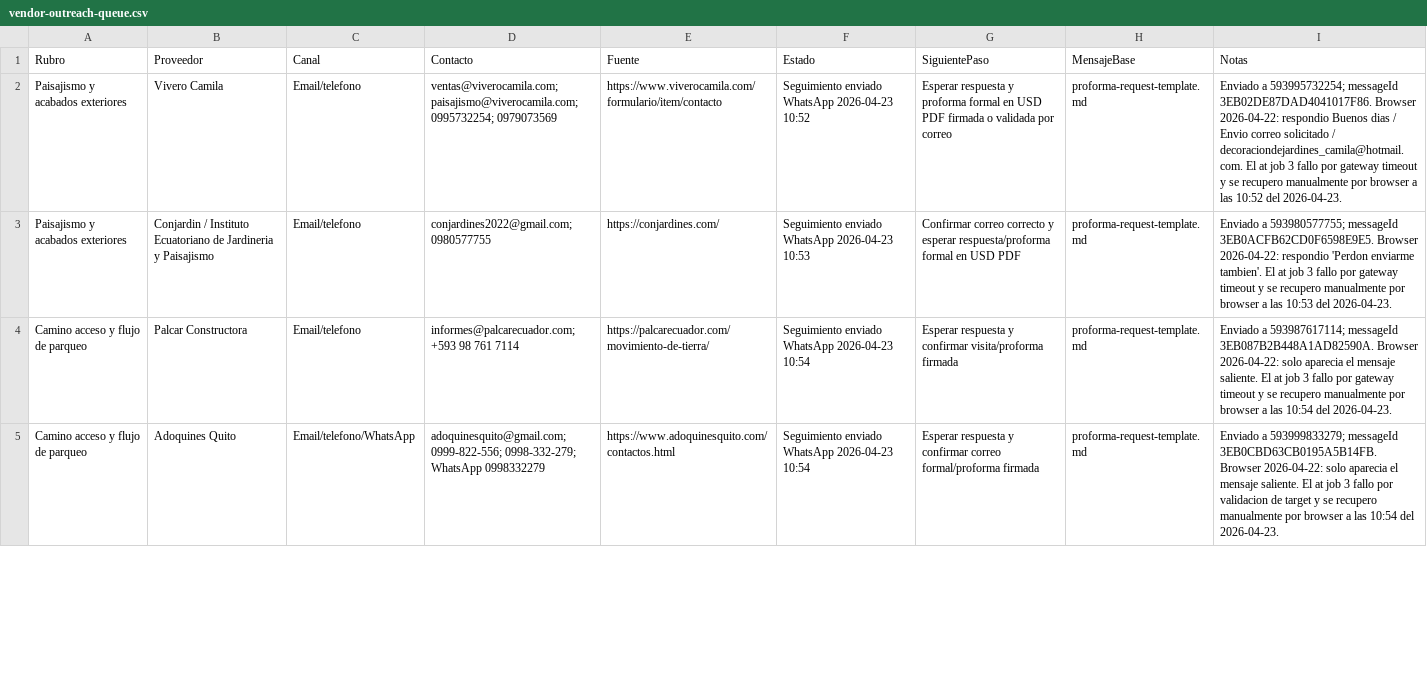
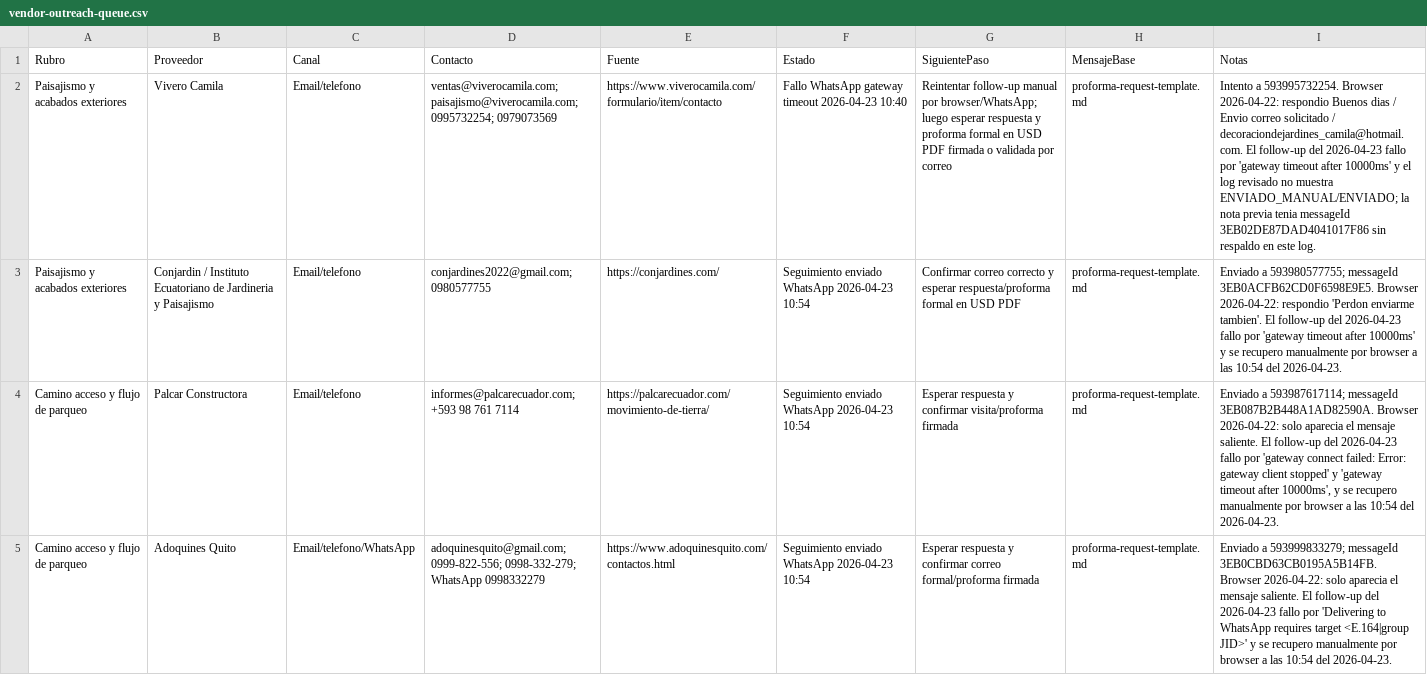
Before and after one commit to diegueins680/tdf-app, a CSV file: docs/venue-manager/domo-loan-packet/04-proformas-uso-de-fondos/vendor-outreach-queue.csv, drawn as a sheet; only a part is shown; the diff covers the shown part only; the diff names each change by its address in the sheet, - before the commit and + after, or states it on an @@ line.

```diff
--- a/docs/venue-manager/domo-loan-packet/04-proformas-uso-de-fondos/vendor-outreach-queue.csv
+++ b/docs/venue-manager/domo-loan-packet/04-proformas-uso-de-fondos/vendor-outreach-queue.csv
-F2 (Estado): Seguimiento enviado WhatsApp 2026-04-23 10:52
+F2 (Estado): Fallo WhatsApp gateway timeout 2026-04-23 10:40
-G2 (SiguientePaso): Esperar respuesta y…
+G2 (SiguientePaso): Reintentar follow-up manual por browser/WhatsApp; luego esperar respuesta y…
-I2 (Notas): Enviado a 593995732254; messageId 3EB02DE87DAD4041017F86. Browser 2026-04-22: respondio Buenos dias / Envio correo solicitado / decoraciondejardines_camila@hotmail.com. El at job 3 fallo por gateway timeout y se recupero manualmente por browser a las 10:52 del 2026-04-23.
+I2 (Notas): Intento a 593995732254. Browser 2026-04-22: respondio Buenos dias / Envio correo solicitado / decoraciondejardines_camila@hotmail.com. El follow-up del 2026-04-23 fallo por 'gateway timeout after 10000ms' y el log revisado no muestra ENVIADO_MANUAL/ENVIADO; la nota previa tenia messageId 3EB02DE87DAD4041017F86 sin respaldo en este log.
-F3 (Estado): Seguimiento enviado WhatsApp 2026-04-23 10:53
+F3 (Estado): Seguimiento enviado WhatsApp 2026-04-23 10:54
-I3 (Notas): …tambien'. El at job 3 fallo por gateway timeout y se recupero manualmente por browser a las 10:53 del 2026-04-23.
+I3 (Notas): …tambien'. El follow-up del 2026-04-23 fallo por 'gateway timeout after 10000ms' y se recupero manualmente por browser a las 10:54 del 2026-04-23.
-I4 (Notas): …saliente. El at job 3 fallo por gateway timeout y se…
+I4 (Notas): …saliente. El follow-up del 2026-04-23 fallo por 'gateway connect failed: Error: gateway client stopped' y 'gateway timeout after 10000ms', y se…
-I5 (Notas): …saliente. El at job 3 fallo por validacion de target y se…
+I5 (Notas): …saliente. El follow-up del 2026-04-23 fallo por 'Delivering to WhatsApp requires target <E.164|group JID>' y se…
```
Also changed, not shown: 4 edited cells elsewhere in this file, 2 other files.
